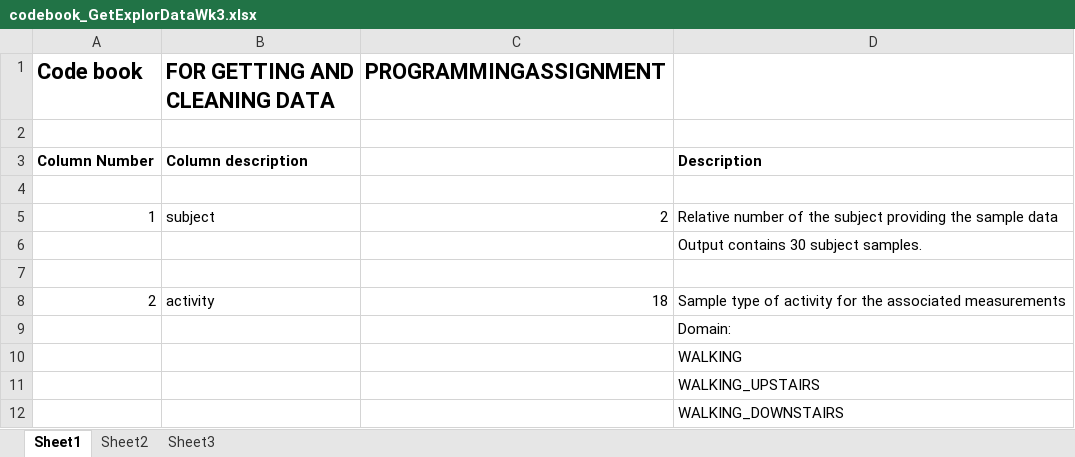
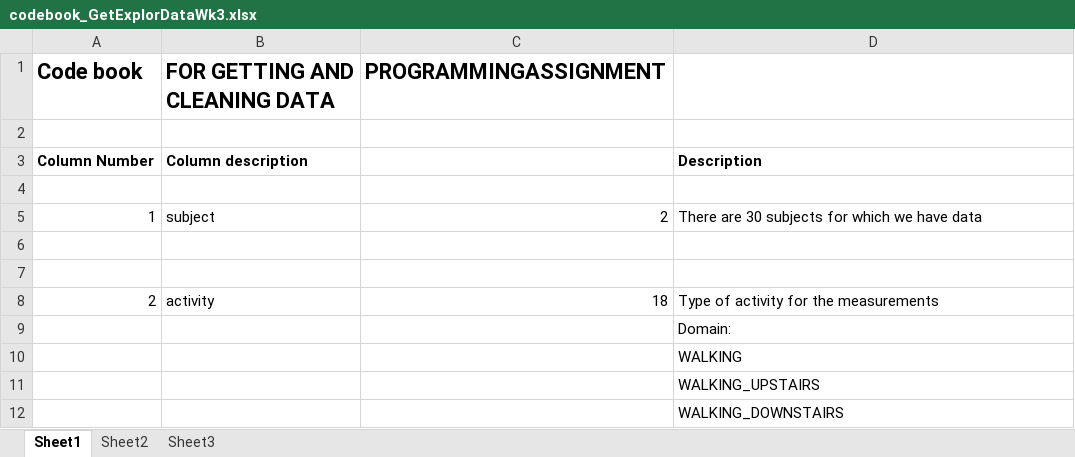
Before and after one commit to rsowmyash/Getting_N_CleaningData, an Excel workbook: codebook_GetExplorDataWk3.xlsx, sheet Sheet1, drawn as a sheet; only a part is shown; values as stored, in another font and other column widths than the file's, no borders; removed rows and columns are numbered as before the commit, all else as after; the diff names each change by its address in the sheet, - before the commit and + after, or states it on an @@ line.

Commit message:
codebook edition

```diff
--- a/codebook_GetExplorDataWk3.xlsx (sheet Sheet1)
+++ b/codebook_GetExplorDataWk3.xlsx (sheet Sheet1)
-D5: Relative number of the subject providing the sample data
+D5: There are 30 subjects for which we have data
-row 6:  |  |  | Output contains 30 subject samples.
+row 7: (empty)
-D8: Sample type of activity for the associated measurements
+D8: Type of activity for the measurements
```
